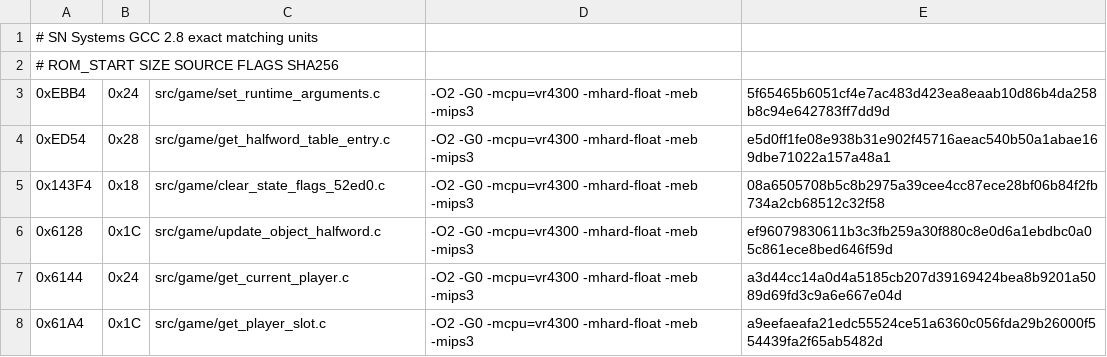
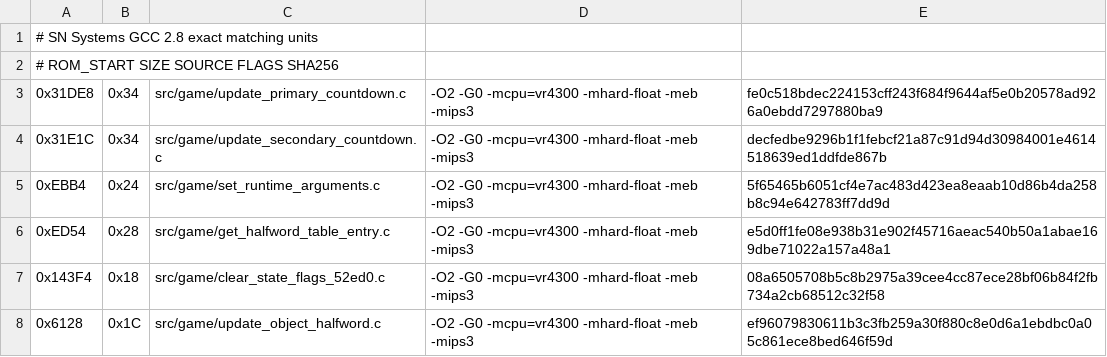
Before and after one commit to TheGh0stShip/Rugrats-Scavenger-Hunt, a TSV file: config/us/matching_sn_units.tsv, drawn as a sheet; only a part is shown; the shorter side is filled out with more unchanged rows.

Commit message:
Match object slot and countdown routines

```diff
--- a/config/us/matching_sn_units.tsv
+++ b/config/us/matching_sn_units.tsv
@@ -2,2 +2,4 @@
 # ROM_START SIZE SOURCE FLAGS SHA256
+0x31DE8	0x34	src/game/update_primary_countdown.c	-O2 -G0 -mcpu=vr4300 -mhard-float -meb -mips3	fe0c518bdec224153cff243f684f9644af5e0b20578ad926a0ebdd7297880ba9
+0x31E1C	0x34	src/game/update_secondary_countdown.c	-O2 -G0 -mcpu=vr4300 -mhard-float -meb -mips3	decfedbe9296b1f1febcf21a87c91d94d30984001e4614518639ed1ddfde867b
 0xEBB4	0x24	src/game/set_runtime_arguments.c	-O2 -G0 -mcpu=vr4300 -mhard-float -meb -mips3	5f65465b6051cf4e7ac483d423ea8eaab10d86b4da258b8c94e642783ff7dd9d
```
Also changed, not shown: config/us/matching_units.tsv, 5 other files.
